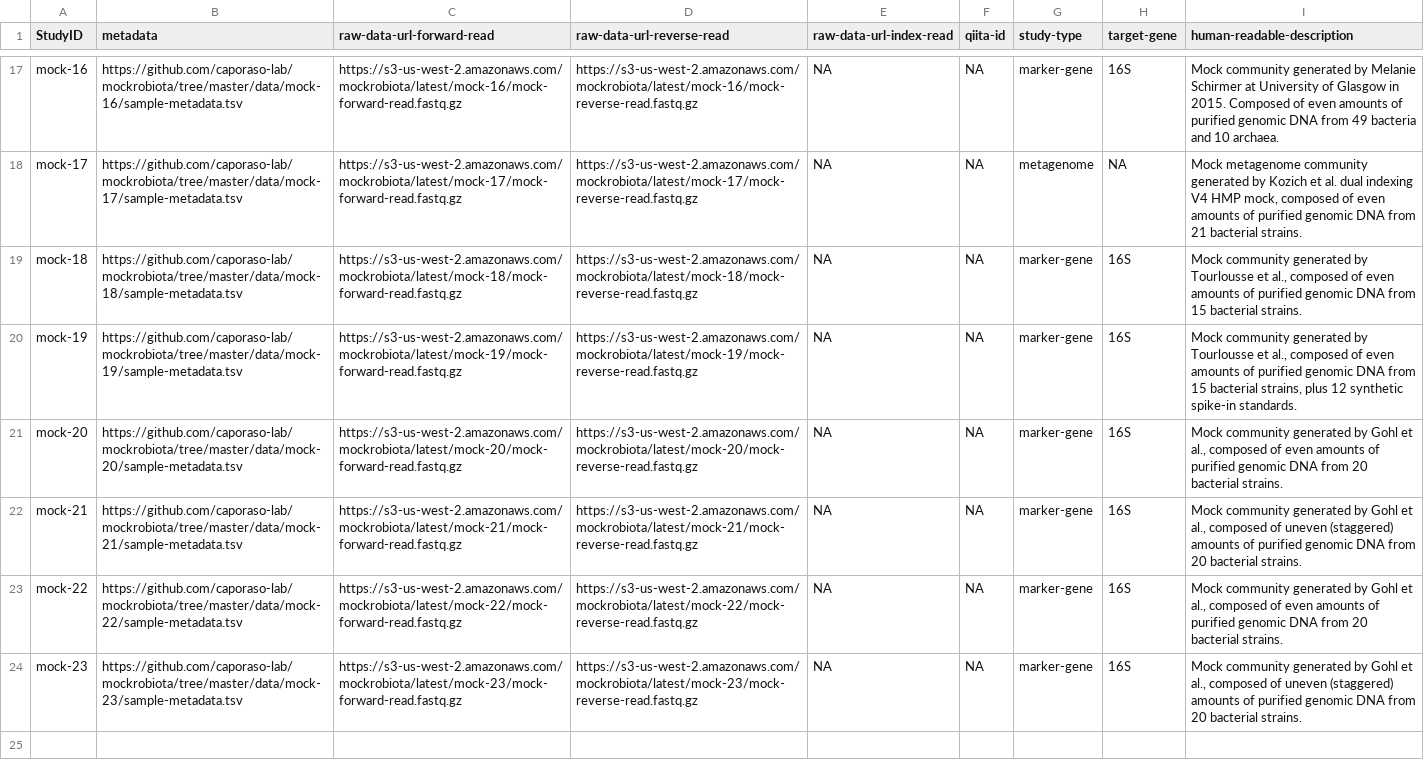
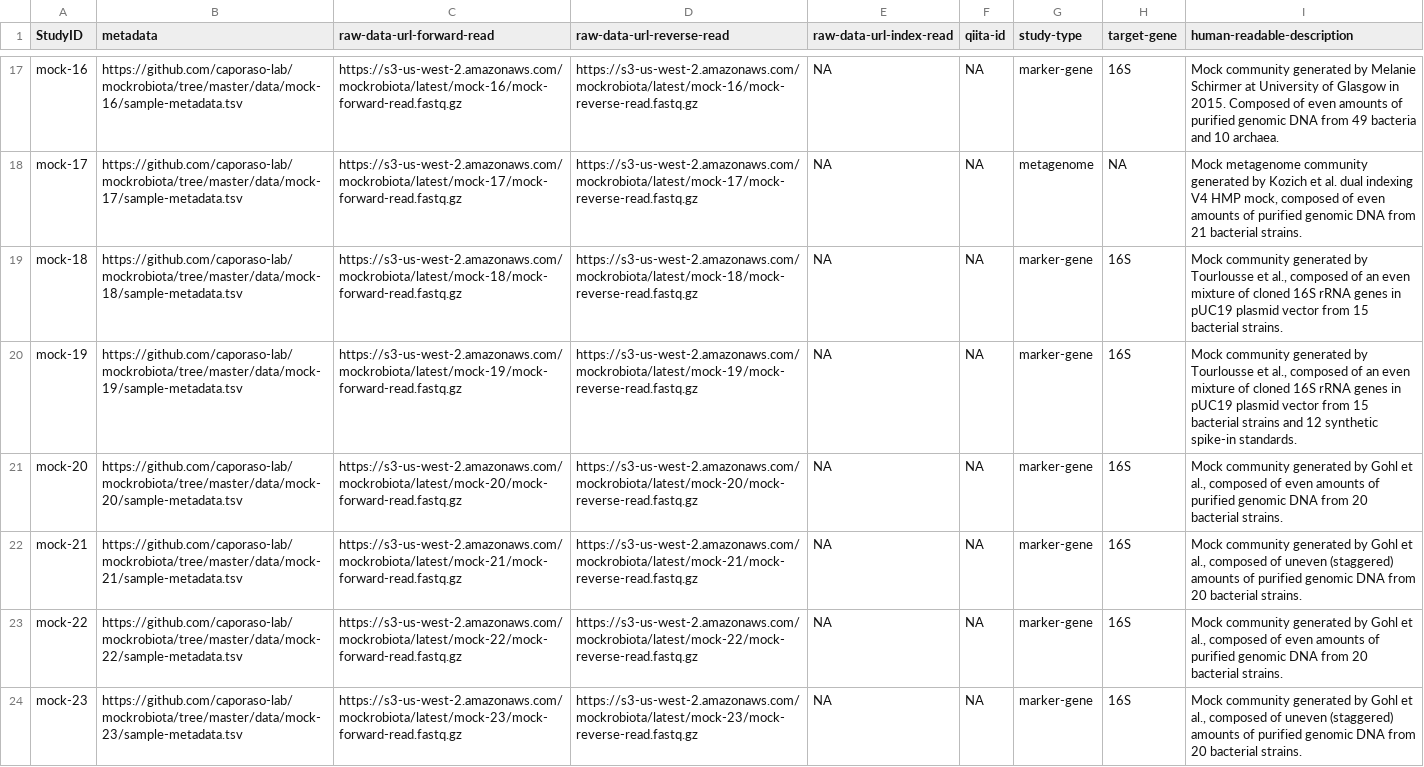
Before and after one commit to caporaso-lab/mockrobiota, a TSV file: inventory.tsv, drawn as a sheet; only a part is shown, gaps mark what is left out; the diff covers the shown part only.

```diff
--- a/inventory.tsv
+++ b/inventory.tsv
@@ -18,4 +18,4 @@ mock-16	https://github.com/caporaso-lab/mockrobiota/tree/master/data/mock-16/sam
 mock-17	https://github.com/caporaso-lab/mockrobiota/tree/master/data/mock-17/sample-metadata.tsv	https://s3-us-west-2.amazonaws.com/mockrobiota/latest/mock-17/mock-forward-read.fastq.gz	https://s3-us-west-2.amazonaws.com/mockrobiota/latest/mock-17/mock-reverse-read.fastq.gz	NA	NA	metagenome	NA	Mock metagenome community generated by Kozich et al. dual indexing V4 HMP mock, composed of even amounts of purified genomic DNA from 21 bacterial strains.
-mock-18	https://github.com/caporaso-lab/mockrobiota/tree/master/data/mock-18/sample-metadata.tsv	https://s3-us-west-2.amazonaws.com/mockrobiota/latest/mock-18/mock-forward-read.fastq.gz	https://s3-us-west-2.amazonaws.com/mockrobiota/latest/mock-18/mock-reverse-read.fastq.gz	NA	NA	marker-gene	16S	Mock community generated by Tourlousse et al., composed of even amounts of purified genomic DNA from 15 bacterial strains.
-mock-19	https://github.com/caporaso-lab/mockrobiota/tree/master/data/mock-19/sample-metadata.tsv	https://s3-us-west-2.amazonaws.com/mockrobiota/latest/mock-19/mock-forward-read.fastq.gz	https://s3-us-west-2.amazonaws.com/mockrobiota/latest/mock-19/mock-reverse-read.fastq.gz	NA	NA	marker-gene	16S	Mock community generated by Tourlousse et al., composed of even amounts of purified genomic DNA from 15 bacterial strains, plus 12 synthetic spike-in standards.
+mock-18	https://github.com/caporaso-lab/mockrobiota/tree/master/data/mock-18/sample-metadata.tsv	https://s3-us-west-2.amazonaws.com/mockrobiota/latest/mock-18/mock-forward-read.fastq.gz	https://s3-us-west-2.amazonaws.com/mockrobiota/latest/mock-18/mock-reverse-read.fastq.gz	NA	NA	marker-gene	16S	Mock community generated by Tourlousse et al., composed of an even mixture of cloned 16S rRNA genes in pUC19 plasmid vector from 15 bacterial strains.
+mock-19	https://github.com/caporaso-lab/mockrobiota/tree/master/data/mock-19/sample-metadata.tsv	https://s3-us-west-2.amazonaws.com/mockrobiota/latest/mock-19/mock-forward-read.fastq.gz	https://s3-us-west-2.amazonaws.com/mockrobiota/latest/mock-19/mock-reverse-read.fastq.gz	NA	NA	marker-gene	16S	Mock community generated by Tourlousse et al., composed of an even mixture of cloned 16S rRNA genes in pUC19 plasmid vector from 15 bacterial strains and 12 synthetic spike-in standards.
 mock-20	https://github.com/caporaso-lab/mockrobiota/tree/master/data/mock-20/sample-metadata.tsv	https://s3-us-west-2.amazonaws.com/mockrobiota/latest/mock-20/mock-forward-read.fastq.gz	https://s3-us-west-2.amazonaws.com/mockrobiota/latest/mock-20/mock-reverse-read.fastq.gz	NA	NA	marker-gene	16S	Mock community generated by Gohl et al., composed of even amounts of purified genomic DNA from 20 bacterial strains.
```
Also changed, not shown: 3 added rows and 3 edited cells elsewhere in this file.
